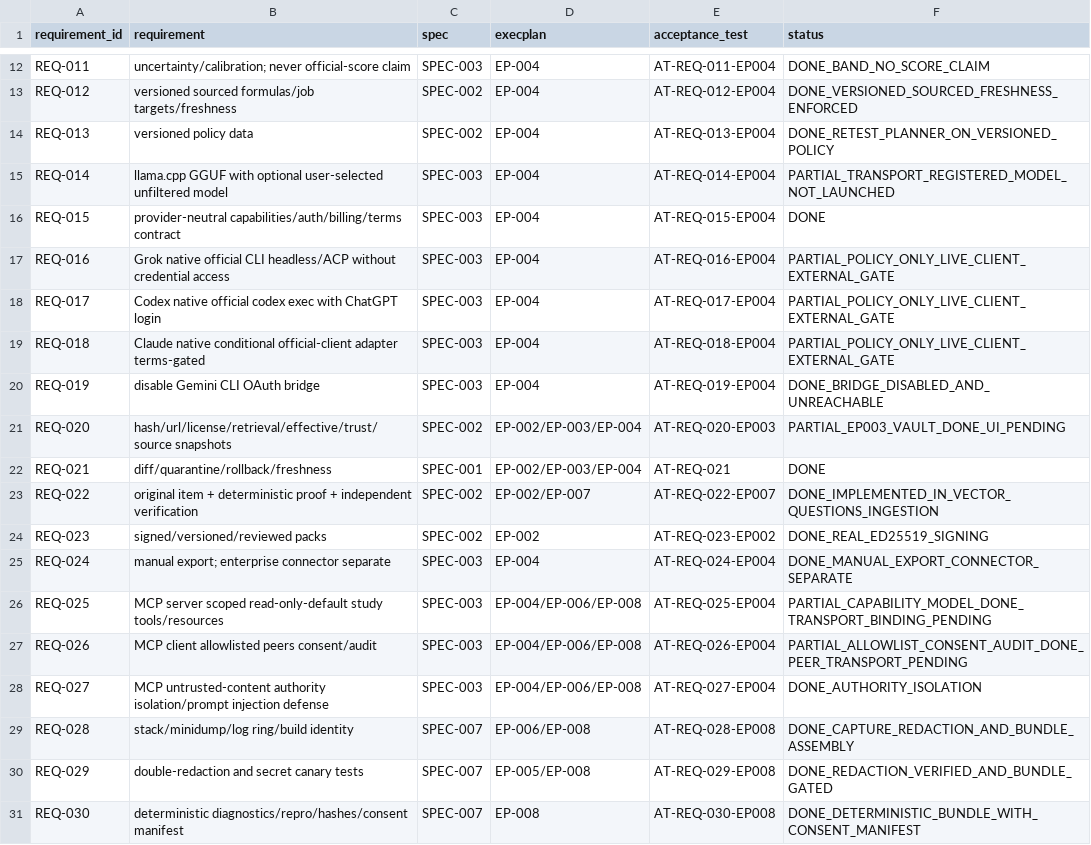
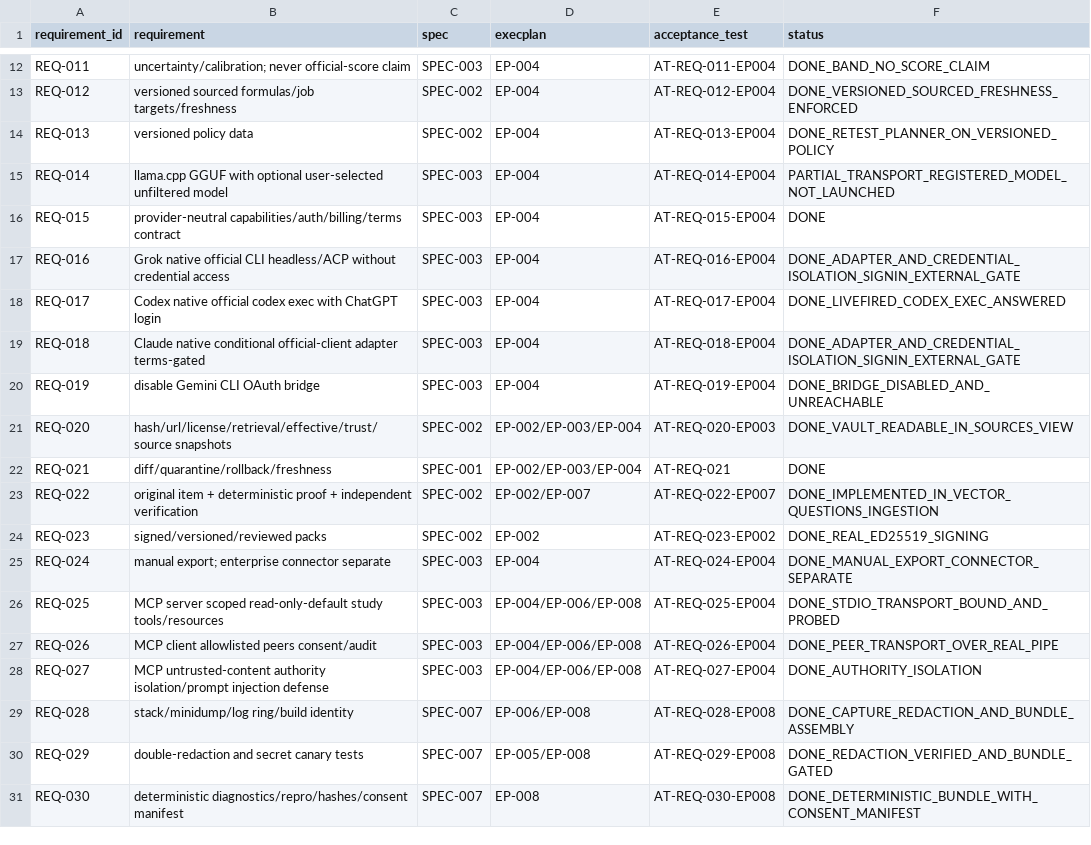
Before and after one commit to dominator509/project-vector-asvab, a CSV file: .agent/verification/REQUIREMENT_TRACEABILITY.csv, drawn as a sheet; only a part is shown, gaps mark what is left out; the diff covers the shown part only.

```diff
--- a/.agent/verification/REQUIREMENT_TRACEABILITY.csv
+++ b/.agent/verification/REQUIREMENT_TRACEABILITY.csv
@@ -16,7 +16,7 @@ REQ-014,llama.cpp GGUF with optional user-selected unfiltered model,SPEC-003,EP-
 REQ-015,provider-neutral capabilities/auth/billing/terms contract,SPEC-003,EP-004,AT-REQ-015-EP004,DONE
-REQ-016,Grok native official CLI headless/ACP without credential access,SPEC-003,EP-004,AT-REQ-016-EP004,PARTIAL_POLICY_ONLY_LIVE_CLIENT_EXTERNAL_GATE
-REQ-017,Codex native official codex exec with ChatGPT login,SPEC-003,EP-004,AT-REQ-017-EP004,PARTIAL_POLICY_ONLY_LIVE_CLIENT_EXTERNAL_GATE
-REQ-018,Claude native conditional official-client adapter terms-gated,SPEC-003,EP-004,AT-REQ-018-EP004,PARTIAL_POLICY_ONLY_LIVE_CLIENT_EXTERNAL_GATE
+REQ-016,Grok native official CLI headless/ACP without credential access,SPEC-003,EP-004,AT-REQ-016-EP004,DONE_ADAPTER_AND_CREDENTIAL_ISOLATION_SIGNIN_EXTERNAL_GATE
+REQ-017,Codex native official codex exec with ChatGPT login,SPEC-003,EP-004,AT-REQ-017-EP004,DONE_LIVEFIRED_CODEX_EXEC_ANSWERED
+REQ-018,Claude native conditional official-client adapter terms-gated,SPEC-003,EP-004,AT-REQ-018-EP004,DONE_ADAPTER_AND_CREDENTIAL_ISOLATION_SIGNIN_EXTERNAL_GATE
 REQ-019,disable Gemini CLI OAuth bridge,SPEC-003,EP-004,AT-REQ-019-EP004,DONE_BRIDGE_DISABLED_AND_UNREACHABLE
-REQ-020,hash/url/license/retrieval/effective/trust/source snapshots,SPEC-002,EP-002/EP-003/EP-004,AT-REQ-020-EP003,PARTIAL_EP003_VAULT_DONE_UI_PENDING
+REQ-020,hash/url/license/retrieval/effective/trust/source snapshots,SPEC-002,EP-002/EP-003/EP-004,AT-REQ-020-EP003,DONE_VAULT_READABLE_IN_SOURCES_VIEW
 REQ-021,diff/quarantine/rollback/freshness,SPEC-001,EP-002/EP-003/EP-004,AT-REQ-021,DONE
@@ -25,4 +25,4 @@ REQ-023,signed/versioned/reviewed packs,SPEC-002,EP-002,AT-REQ-023-EP002,DONE_RE
 REQ-024,manual export; enterprise connector separate,SPEC-003,EP-004,AT-REQ-024-EP004,DONE_MANUAL_EXPORT_CONNECTOR_SEPARATE
-REQ-025,MCP server scoped read-only-default study tools/resources,SPEC-003,EP-004/EP-006/EP-008,AT-REQ-025-EP004,PARTIAL_CAPABILITY_MODEL_DONE_TRANSPORT_BINDING_PENDING
-REQ-026,MCP client allowlisted peers consent/audit,SPEC-003,EP-004/EP-006/EP-008,AT-REQ-026-EP004,PARTIAL_ALLOWLIST_CONSENT_AUDIT_DONE_PEER_TRANSPORT_PENDING
+REQ-025,MCP server scoped read-only-default study tools/resources,SPEC-003,EP-004/EP-006/EP-008,AT-REQ-025-EP004,DONE_STDIO_TRANSPORT_BOUND_AND_PROBED
+REQ-026,MCP client allowlisted peers consent/audit,SPEC-003,EP-004/EP-006/EP-008,AT-REQ-026-EP004,DONE_PEER_TRANSPORT_OVER_REAL_PIPE
 REQ-027,MCP untrusted-content authority isolation/prompt injection defense,SPEC-003,EP-004/EP-006/EP-008,AT-REQ-027-EP004,DONE_AUTHORITY_ISOLATION
```
Also changed, not shown: 7 edited cells elsewhere in this file, .agent/verification/FUNCTIONAL_PROOF_MATRIX.csv, 13 other files.
